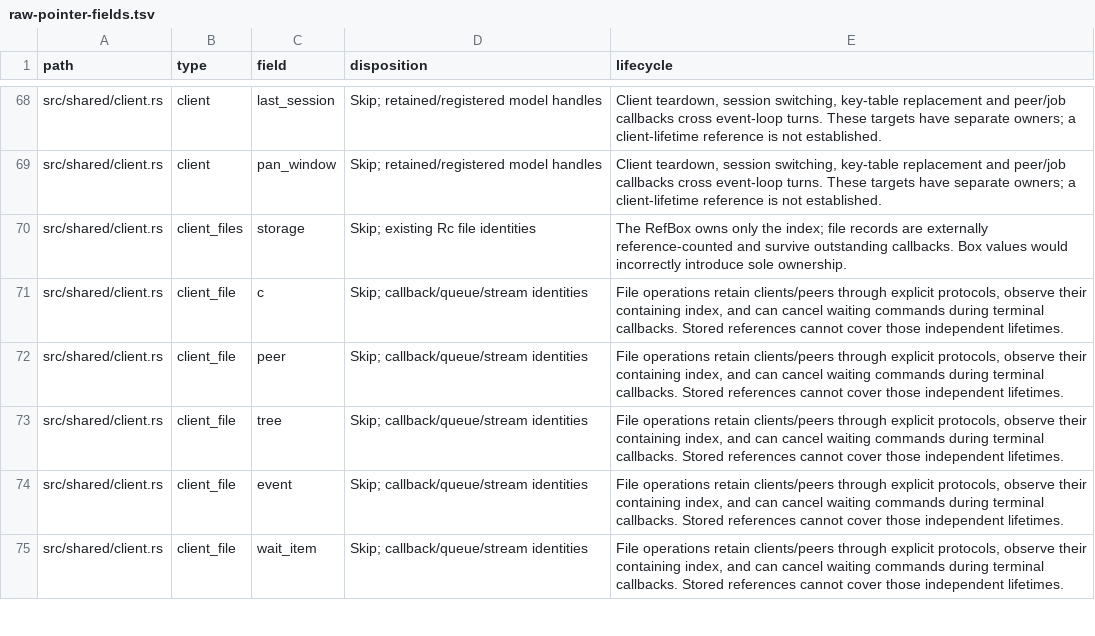
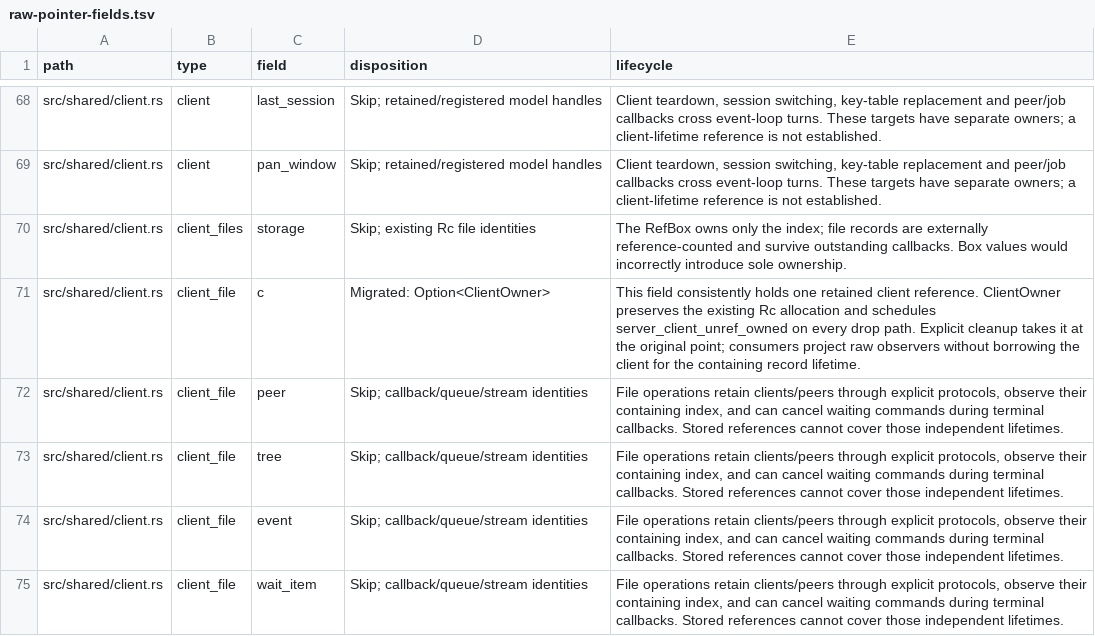
Before and after one commit to blmarket/hmux, a TSV file: docs/raw-pointer-fields.tsv, drawn as a sheet; only a part is shown, gaps mark what is left out.

Commit message:
Store retained file clients in deferred owners

```diff
--- a/docs/raw-pointer-fields.tsv
+++ b/docs/raw-pointer-fields.tsv
@@ -70,3 +70,3 @@ src/shared/client.rs	client	pan_window	Skip; retained/registered model handles	C
 src/shared/client.rs	client_files	storage	Skip; existing Rc file identities	The RefBox owns only the index; file records are externally reference-counted and survive outstanding callbacks. Box values would incorrectly introduce sole ownership.
-src/shared/client.rs	client_file	c	Skip; callback/queue/stream identities	File operations retain clients/peers through explicit protocols, observe their containing index, and can cancel waiting commands during terminal callbacks. Stored references cannot cover those independent lifetimes.
+src/shared/client.rs	client_file	c	Migrated: Option<ClientOwner>	This field consistently holds one retained client reference. ClientOwner preserves the existing Rc allocation and schedules server_client_unref_owned on every drop path. Explicit cleanup takes it at the original point; consumers project raw observers without borrowing the client for the containing record lifetime.
 src/shared/client.rs	client_file	peer	Skip; callback/queue/stream identities	File operations retain clients/peers through explicit protocols, observe their containing index, and can cancel waiting commands during terminal callbacks. Stored references cannot cover those independent lifetimes.
```
Also changed, not shown: 3 other files.
